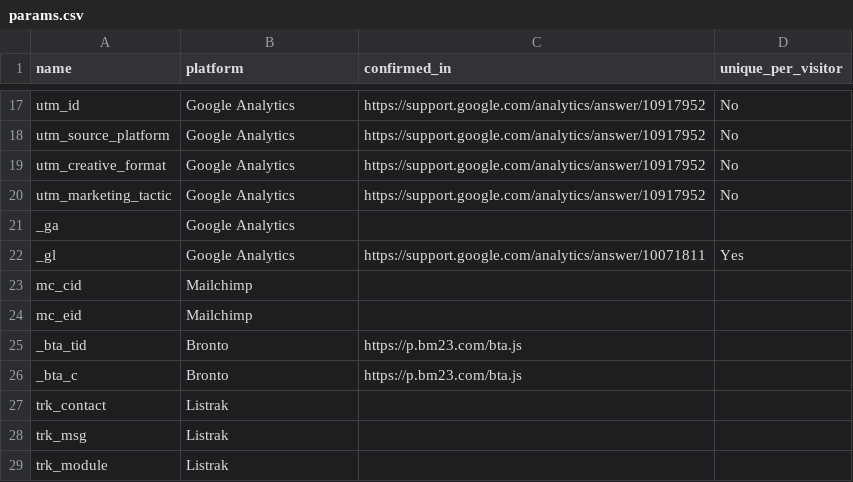
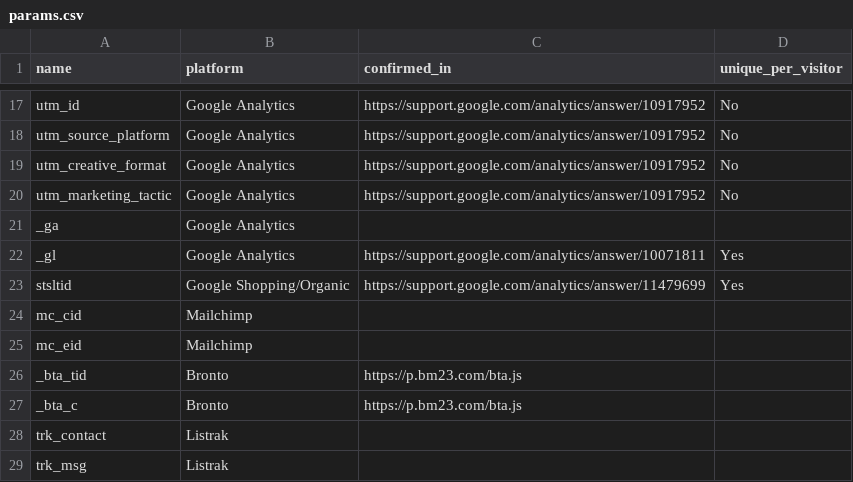
Before and after one commit to mpchadwick/tracking-query-params-registry, a CSV file: _data/params.csv, drawn as a sheet; only a part is shown, gaps mark what is left out; the shorter side is filled out with more unchanged rows; the diff names each change by its address in the sheet, - before the commit and + after, or states it on an @@ line.

Commit message:
Add stsltid
Google started adding this query parameter to many organic search results as early as August, 2024: https://searchengineland.com/google-srsltid-parameter-seo-attribution-448077

```diff
--- a/_data/params.csv
+++ b/_data/params.csv
+row 23: stsltid | Google Shopping/Organic | https://support.google.com/analytics/answer/11479699 | Yes
```
